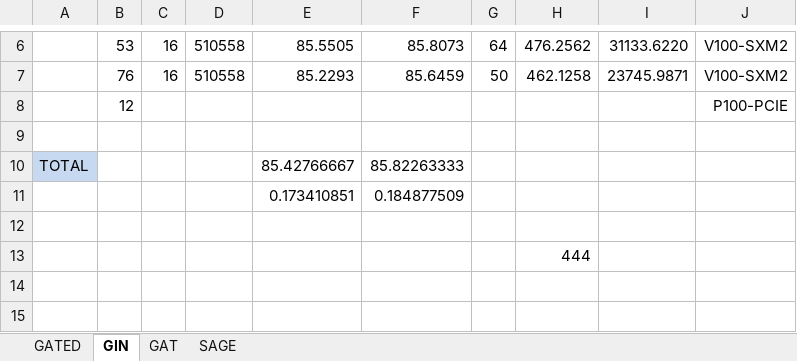
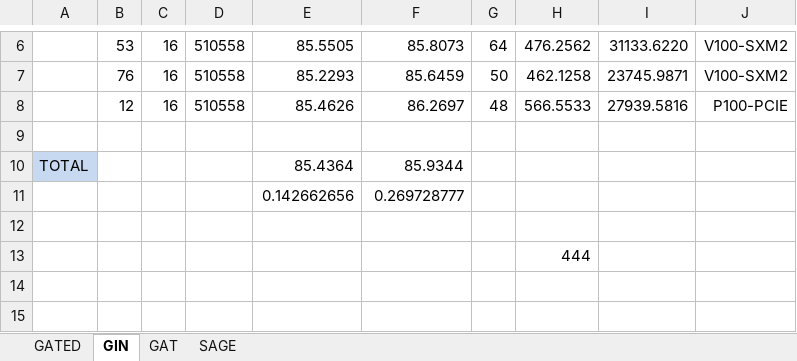
Before and after one commit to NiklasWik/GNN-wAGG, an Excel workbook: Resultat/Resultat.xlsx, sheet GIN, drawn as a sheet; only a part is shown, gaps mark what is left out; values as stored, in another font and other column widths than the file's, no borders; table styles not drawn; removed rows and columns are numbered as before the commit, all else as after; the diff names each change by its address in the sheet, - before the commit and + after, or states it on an @@ line.

Commit message:
Update Resultat.xlsx

```diff
--- a/Resultat/Resultat.xlsx (sheet GIN)
+++ b/Resultat/Resultat.xlsx (sheet GIN)
-row 8:  | 12 |  |  |  |  |  |  |  | P100-PCIE
+row 8:  | 12 | 16 | 510558 | 85.4626 | 86.2697 | 48 | 566.5533 | 27939.5816 | P100-PCIE
-E10: 85.42766667
+E10: 85.4364
-F10: 85.82263333
+F10: 85.9344
-row 11:  |  |  |  | 0.173410851 | 0.184877509
+row 11:  |  |  |  | 0.142662656 | 0.269728777
```
